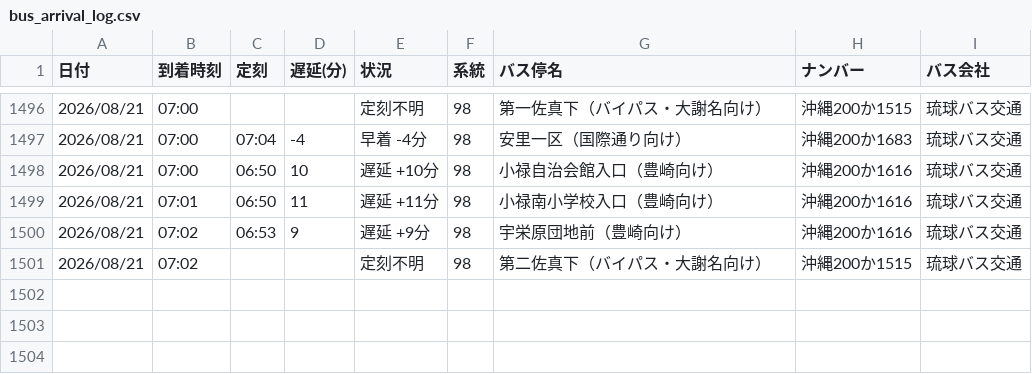
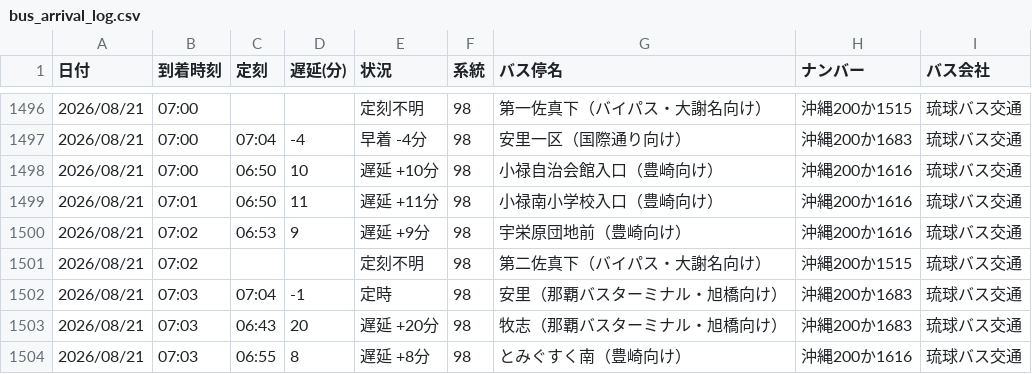
Before and after one commit to uy819/bus-tracker2, a CSV file: data/raw/98_up/bus_arrival_log.csv, drawn as a sheet; only a part is shown, gaps mark what is left out; the diff names each change by its address in the sheet, - before the commit and + after, or states it on an @@ line.

```diff
--- a/data/raw/98_up/bus_arrival_log.csv
+++ b/data/raw/98_up/bus_arrival_log.csv
+row 1502: 2026/08/21 | 07:03 | 07:04 | -1 | 定時 | 98 | 安里（那覇バスターミナル・旭橋向け） | 沖縄200か1683 | 琉球バス交通
+row 1503: 2026/08/21 | 07:03 | 06:43 | 20 | 遅延 +20分 | 98 | 牧志（那覇バスターミナル・旭橋向け） | 沖縄200か1683 | 琉球バス交通
+row 1504: 2026/08/21 | 07:03 | 06:55 | 8 | 遅延 +8分 | 98 | とみぐすく南（豊崎向け） | 沖縄200か1616 | 琉球バス交通
```
Also changed, not shown: 1 other file.
